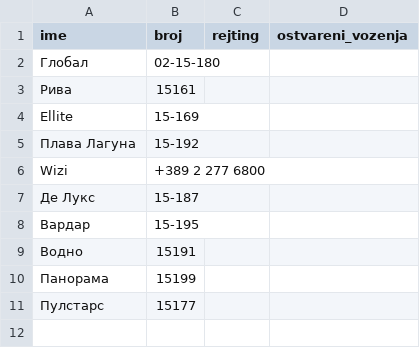
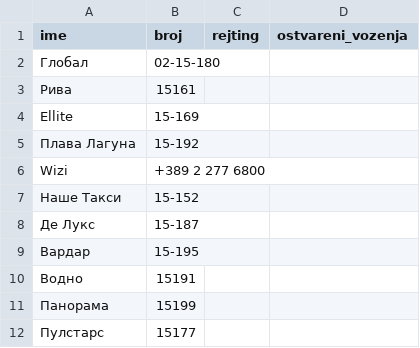
Before and after one commit to markododa/taxi, a CSV file: taxi.csv, drawn as a sheet; the diff names each change by its address in the sheet, - before the commit and + after, or states it on an @@ line.

Commit message:
Add nashe taxi

```diff
--- a/taxi.csv
+++ b/taxi.csv
+row 7: Наше Такси | 15-152
```
Also changed, not shown: 1 other file.
